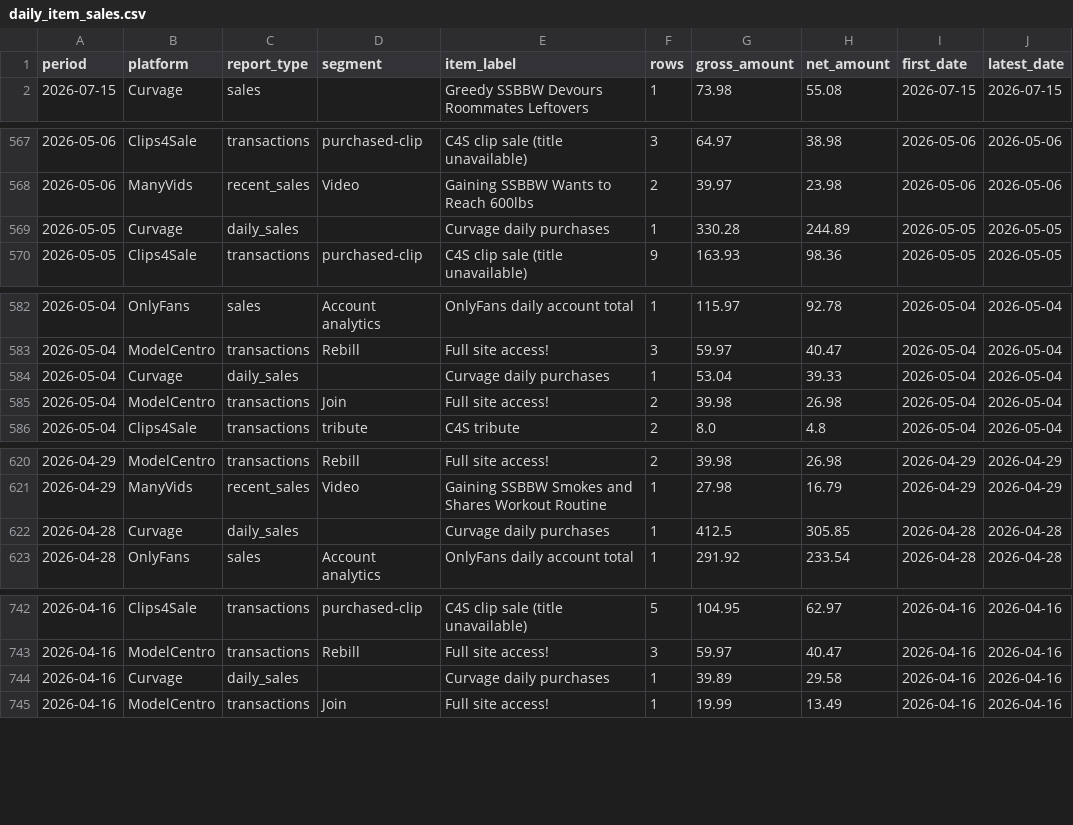
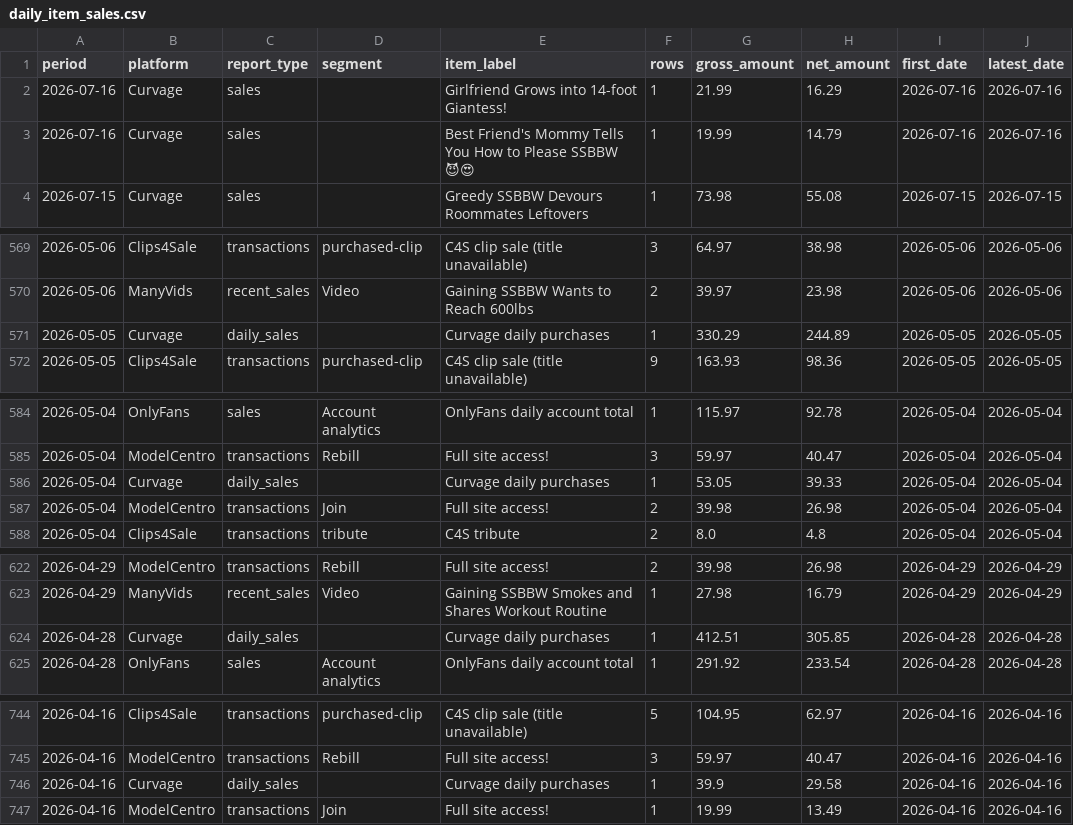
Before and after one commit to Trippaeon3/creator-sales-dashboard-public-2ba6b9a86c53, a CSV file: data/daily_item_sales.csv, drawn as a sheet; only a part is shown, gaps mark what is left out; the diff covers the shown part only.

```diff
--- a/data/daily_item_sales.csv
+++ b/data/daily_item_sales.csv
@@ -1,2 +1,4 @@
 period,platform,report_type,segment,item_label,rows,gross_amount,net_amount,first_date,latest_date
+2026-07-16,Curvage,sales,,Girlfriend Grows into 14-foot Giantess!,1,21.99,16.29,2026-07-16,2026-07-16
+2026-07-16,Curvage,sales,,Best Friend's Mommy Tells You How to Please SSBBW 😈😍,1,19.99,14.79,2026-07-16,2026-07-16
 2026-07-15,Curvage,sales,,Greedy SSBBW Devours Roommates Leftovers,1,73.98,55.08,2026-07-15,2026-07-15
@@ -568,3 +570,3 @@ period,platform,report_type,segment,item_label,rows,gross_amount,net_amount,firs
 2026-05-06,ManyVids,recent_sales,Video,Gaining SSBBW Wants to Reach 600lbs,2,39.97,23.98,2026-05-06,2026-05-06
-2026-05-05,Curvage,daily_sales,,Curvage daily purchases,1,330.28,244.89,2026-05-05,2026-05-05
+2026-05-05,Curvage,daily_sales,,Curvage daily purchases,1,330.29,244.89,2026-05-05,2026-05-05
 2026-05-05,Clips4Sale,transactions,purchased-clip,C4S clip sale (title unavailable),9,163.93,98.36,2026-05-05,2026-05-05
@@ -583,3 +585,3 @@ period,platform,report_type,segment,item_label,rows,gross_amount,net_amount,firs
 2026-05-04,ModelCentro,transactions,Rebill,Full site access!,3,59.97,40.47,2026-05-04,2026-05-04
-2026-05-04,Curvage,daily_sales,,Curvage daily purchases,1,53.04,39.33,2026-05-04,2026-05-04
+2026-05-04,Curvage,daily_sales,,Curvage daily purchases,1,53.05,39.33,2026-05-04,2026-05-04
 2026-05-04,ModelCentro,transactions,Join,Full site access!,2,39.98,26.98,2026-05-04,2026-05-04
@@ -621,3 +623,3 @@ period,platform,report_type,segment,item_label,rows,gross_amount,net_amount,firs
 2026-04-29,ManyVids,recent_sales,Video,Gaining SSBBW Smokes and Shares Workout Routine,1,27.98,16.79,2026-04-29,2026-04-29
-2026-04-28,Curvage,daily_sales,,Curvage daily purchases,1,412.5,305.85,2026-04-28,2026-04-28
+2026-04-28,Curvage,daily_sales,,Curvage daily purchases,1,412.51,305.85,2026-04-28,2026-04-28
 2026-04-28,OnlyFans,sales,Account analytics,OnlyFans daily account total,1,291.92,233.54,2026-04-28,2026-04-28
@@ -743,3 +745,3 @@ period,platform,report_type,segment,item_label,rows,gross_amount,net_amount,firs
 2026-04-16,ModelCentro,transactions,Rebill,Full site access!,3,59.97,40.47,2026-04-16,2026-04-16
-2026-04-16,Curvage,daily_sales,,Curvage daily purchases,1,39.89,29.58,2026-04-16,2026-04-16
+2026-04-16,Curvage,daily_sales,,Curvage daily purchases,1,39.9,29.58,2026-04-16,2026-04-16
 2026-04-16,ModelCentro,transactions,Join,Full site access!,1,19.99,13.49,2026-04-16,2026-04-16
```
Also changed, not shown: 8 edited cells elsewhere in this file, data/content_group_summary.csv, data/content_period_summary.csv, 36 other files.
